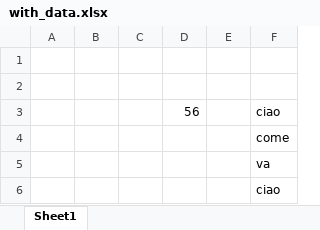
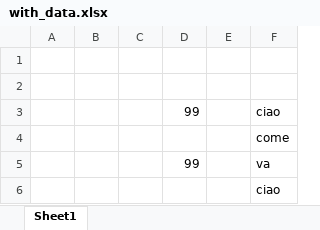
Before and after one commit to andreabaschiera/DataMigrationTool, an Excel workbook: with_data.xlsx, sheet Sheet1, drawn as a sheet; values as stored, in another font and other column widths than the file's, no borders; the diff names each change by its address in the sheet, - before the commit and + after, or states it on an @@ line.

```diff
--- a/with_data.xlsx (sheet Sheet1)
+++ b/with_data.xlsx (sheet Sheet1)
-D3: 56
+D3: 99
-D5: (empty)
+D5: 99
```
Also changed, not shown: Template/VSME-Digital-Template-1.1.1.xlsx, Template/VSME-Digital-Template-Sample-1.0.0.xlsx, 10 other files.
